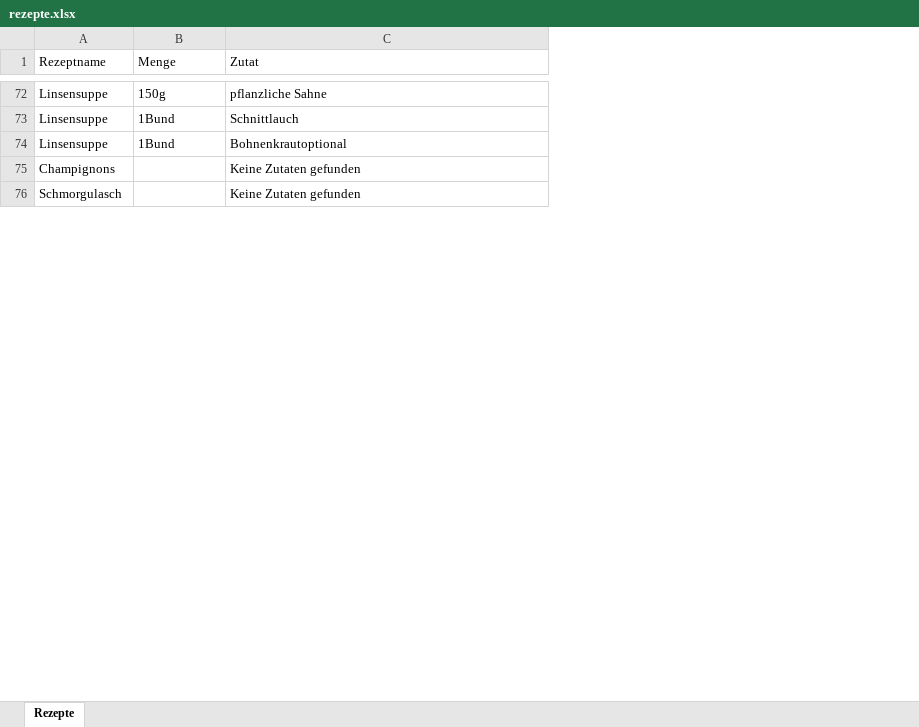
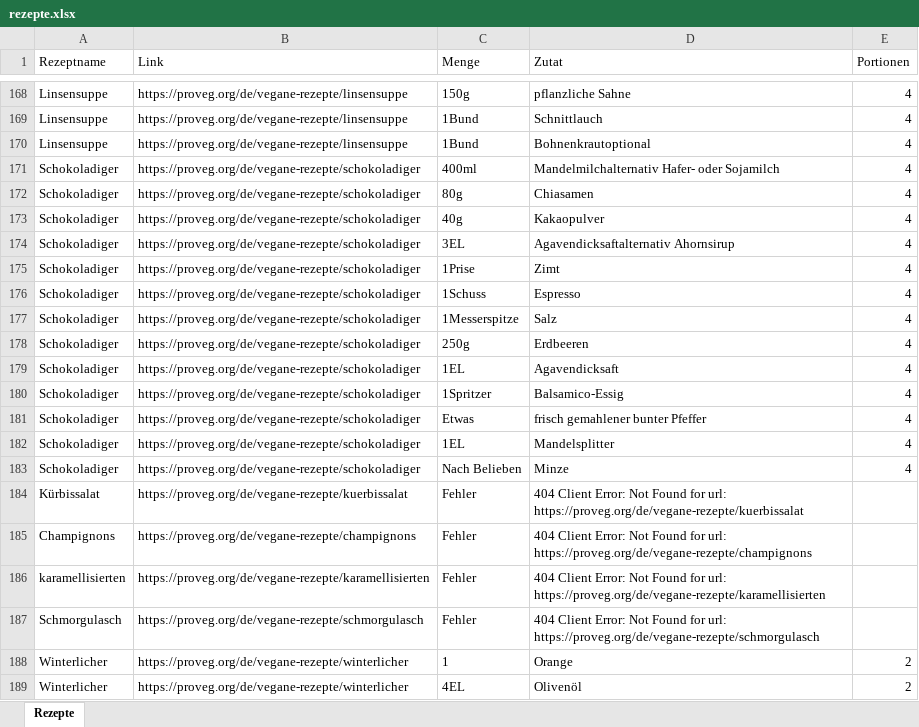
Before and after one commit to TechToniB/Ernaehrung, an Excel workbook: Gesunde Ernährung/Quellen/Scraper/rezepte.xlsx, sheet Rezepte, drawn as a sheet; only a part is shown, gaps mark what is left out; values as stored, in another font and other column widths than the file's, no borders; addresses are those after the commit; the diff covers the shown part only; the diff names each change by its address in the sheet, - before the commit and + after, or states it on an @@ line.

```diff
--- a/Gesunde Ernährung/Quellen/Scraper/rezepte.xlsx (sheet Rezepte)
+++ b/Gesunde Ernährung/Quellen/Scraper/rezepte.xlsx (sheet Rezepte)
+column B (Link), rows 168-170: all https://proveg.org/de/vegane-rezepte/linsensuppe; row 185: https://proveg.org/de/vegane-rezepte/champignons; row 187: https://proveg.org/de/vegane-rezepte/schmorgulasch
+column E (Portionen), rows 168-170: all 4
+row 171: Schokoladiger | https://proveg.org/de/vegane-rezepte/schokoladiger | 400ml | Mandelmilchalternativ Hafer- oder Sojamilch | 4
+row 172: Schokoladiger | https://proveg.org/de/vegane-rezepte/schokoladiger | 80g | Chiasamen | 4
+row 173: Schokoladiger | https://proveg.org/de/vegane-rezepte/schokoladiger | 40g | Kakaopulver | 4
+row 174: Schokoladiger | https://proveg.org/de/vegane-rezepte/schokoladiger | 3EL | Agavendicksaftalternativ Ahornsirup | 4
+row 175: Schokoladiger | https://proveg.org/de/vegane-rezepte/schokoladiger | 1Prise | Zimt | 4
+row 176: Schokoladiger | https://proveg.org/de/vegane-rezepte/schokoladiger | 1Schuss | Espresso | 4
+row 177: Schokoladiger | https://proveg.org/de/vegane-rezepte/schokoladiger | 1Messerspitze | Salz | 4
+row 178: Schokoladiger | https://proveg.org/de/vegane-rezepte/schokoladiger | 250g | Erdbeeren | 4
+row 179: Schokoladiger | https://proveg.org/de/vegane-rezepte/schokoladiger | 1EL | Agavendicksaft | 4
+row 180: Schokoladiger | https://proveg.org/de/vegane-rezepte/schokoladiger | 1Spritzer | Balsamico-Essig | 4
+row 181: Schokoladiger | https://proveg.org/de/vegane-rezepte/schokoladiger | Etwas | frisch gemahlener bunter Pfeffer | 4
+row 182: Schokoladiger | https://proveg.org/de/vegane-rezepte/schokoladiger | 1EL | Mandelsplitter | 4
+row 183: Schokoladiger | https://proveg.org/de/vegane-rezepte/schokoladiger | Nach Belieben | Minze | 4
+row 184: Kürbissalat | https://proveg.org/de/vegane-rezepte/kuerbissalat | Fehler | 404 Client Error: Not Found for url: https://proveg.org/de/vegane-rezepte/kuerbissalat
-C185 (Menge): (empty)
+C185 (Menge): Fehler
-D185 (Zutat): Keine Zutaten gefunden
+D185 (Zutat): 404 Client Error: Not Found for url: https://proveg.org/de/vegane-rezepte/champignons
+row 186: karamellisierten | https://proveg.org/de/vegane-rezepte/karamellisierten | Fehler | 404 Client Error: Not Found for url: https://proveg.org/de/vegane-rezepte/karamellisierten
-C187 (Menge): (empty)
+C187 (Menge): Fehler
-D187 (Zutat): Keine Zutaten gefunden
+D187 (Zutat): 404 Client Error: Not Found for url: https://proveg.org/de/vegane-rezepte/schmorgulasch
+row 188: Winterlicher | https://proveg.org/de/vegane-rezepte/winterlicher | 1 | Orange | 2
+row 189: Winterlicher | https://proveg.org/de/vegane-rezepte/winterlicher | 4EL | Olivenöl | 2
```
Also changed, not shown: 332 added rows and 148 edited cells elsewhere in this sheet, Gesunde Ernährung/Quellen/Scraper/rezepte_gefiltert.xlsx, 2 other files.
